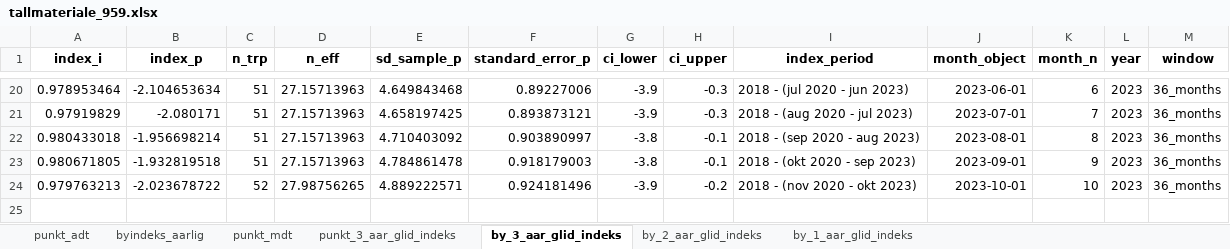
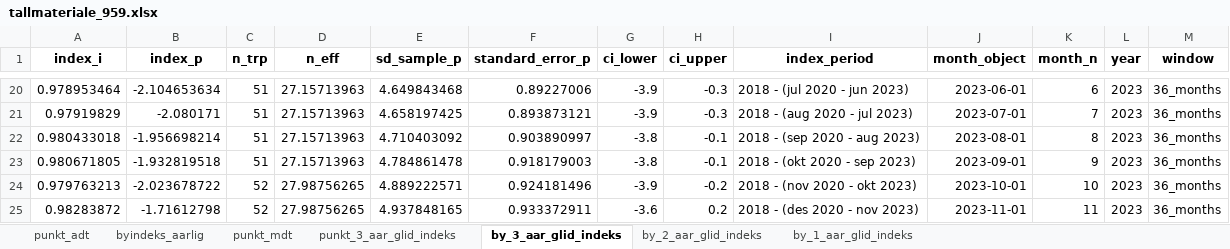
Before and after one commit to snohan/byindeks, an Excel workbook: data_indexpoints_tidy/tallmateriale_959.xlsx, sheet by_3_aar_glid_indeks, drawn as a sheet; only a part is shown, gaps mark what is left out; values as stored, in another font and other column widths than the file's, no borders; the diff names each change by its address in the sheet, - before the commit and + after, or states it on an @@ line.

```diff
--- a/data_indexpoints_tidy/tallmateriale_959.xlsx (sheet by_3_aar_glid_indeks)
+++ b/data_indexpoints_tidy/tallmateriale_959.xlsx (sheet by_3_aar_glid_indeks)
+row 25: 0.98283872 | -1.71612798 | 52 | 27.98756265 | 4.937848165 | 0.933372911 | -3.6 | 0.2 | 2018 - (des 2020 - nov 2023) | 2023-11-01 | 11 | 2023 | 36_months
```
Also changed, not shown: sheet punkt_mdt, sheet punkt_3_aar_glid_indeks, sheet by_2_aar_glid_indeks, sheet by_1_aar_glid_indeks, sheet byindeks_aarlig, 1 other file.
